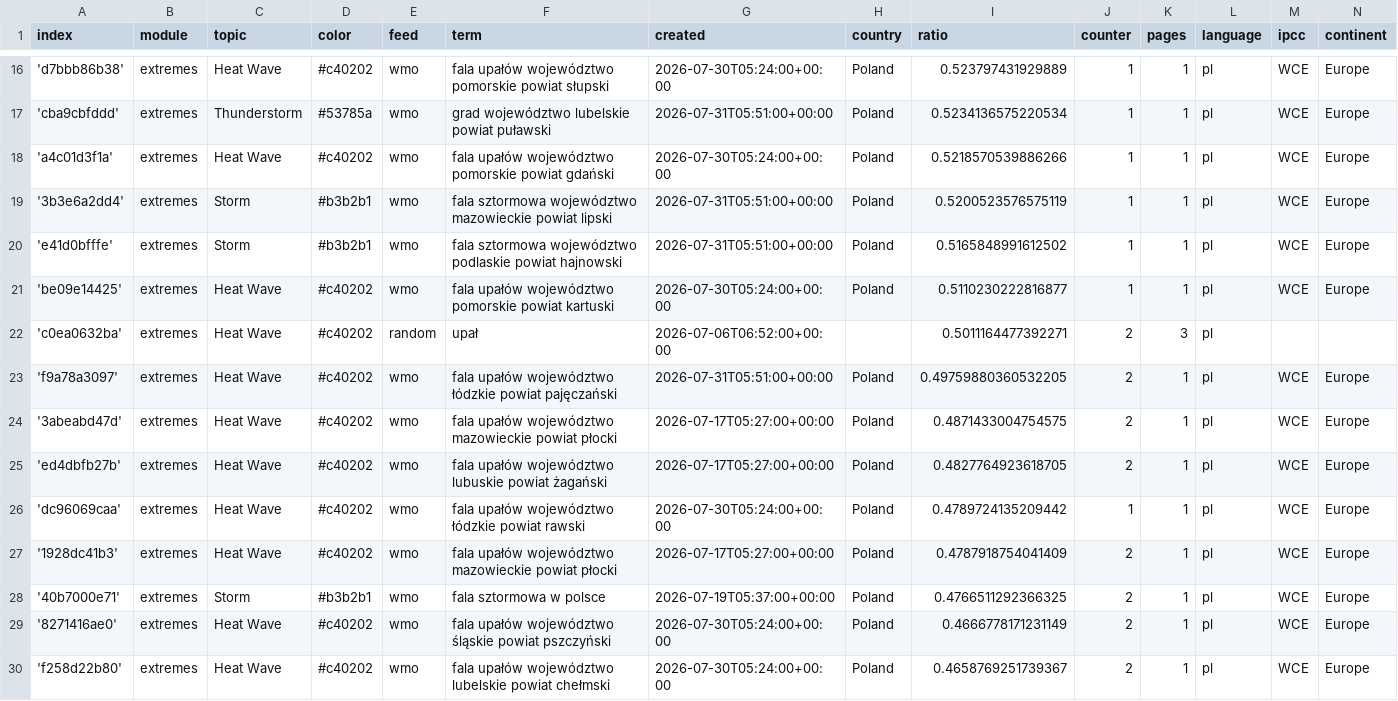
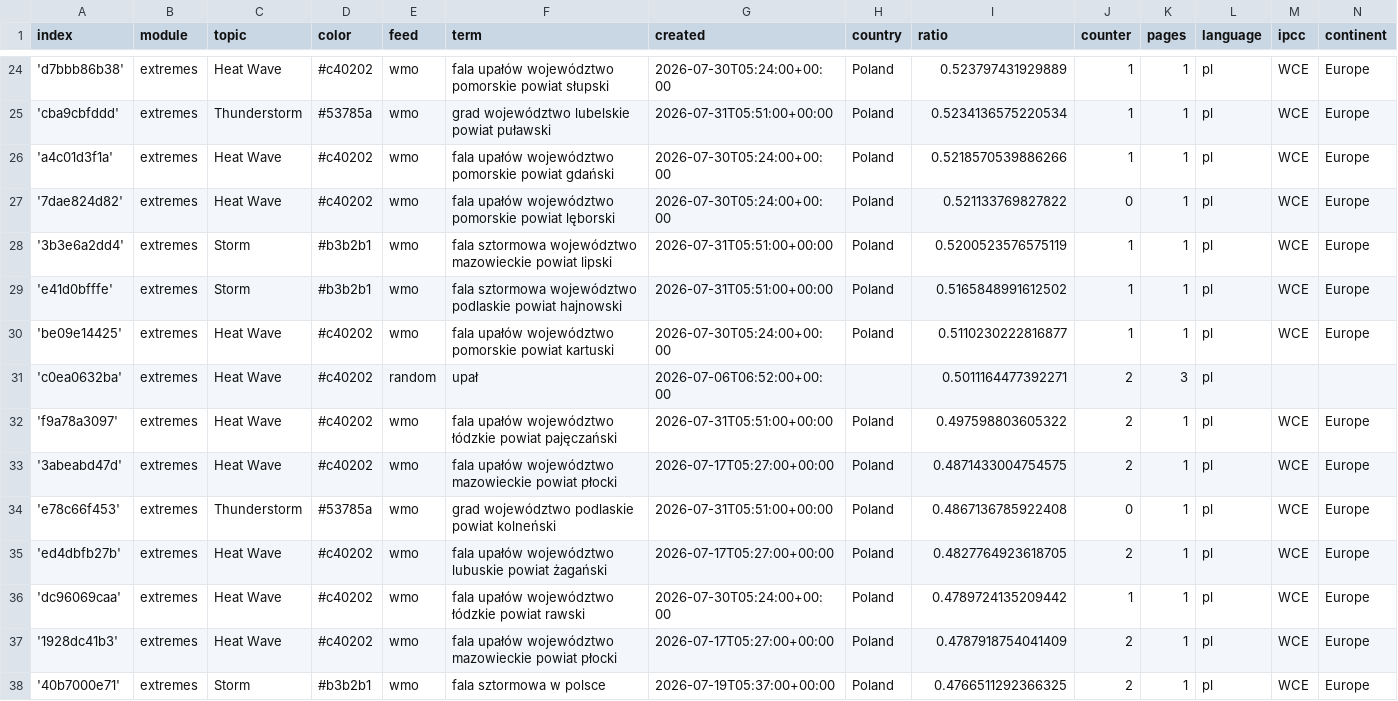
Before and after one commit to hannak555-news/polishExtremes, a CSV file: terms.csv, drawn as a sheet; only a part is shown, gaps mark what is left out; the shorter side is filled out with more unchanged rows; the diff covers the shown part only.

```diff
--- a/terms.csv
+++ b/terms.csv
@@ -18,2 +26,3 @@ index,module,topic,color,feed,term,created,country,ratio,counter,pages,language,
 'a4c01d3f1a',extremes,Heat Wave,#c40202,wmo,fala upałów województwo pomorskie powiat gdański,2026-07-30T05:24:00+00:00,Poland,0.5218570539886266,1,1,pl,WCE,Europe
+'7dae824d82',extremes,Heat Wave,#c40202,wmo,fala upałów województwo pomorskie powiat lęborski,2026-07-30T05:24:00+00:00,Poland,0.521133769827822,0,1,pl,WCE,Europe
 '3b3e6a2dd4',extremes,Storm,#b3b2b1,wmo,fala sztormowa województwo mazowieckie powiat lipski,2026-07-31T05:51:00+00:00,Poland,0.5200523576575119,1,1,pl,WCE,Europe
@@ -22,4 +31,5 @@ index,module,topic,color,feed,term,created,country,ratio,counter,pages,language,
 'c0ea0632ba',extremes,Heat Wave,#c40202,random,upał,2026-07-06T06:52:00+00:00,,0.5011164477392271,2,3,pl,,
-'f9a78a3097',extremes,Heat Wave,#c40202,wmo,fala upałów województwo łódzkie powiat pajęczański,2026-07-31T05:51:00+00:00,Poland,0.49759880360532205,2,1,pl,WCE,Europe
+'f9a78a3097',extremes,Heat Wave,#c40202,wmo,fala upałów województwo łódzkie powiat pajęczański,2026-07-31T05:51:00+00:00,Poland,0.497598803605322,2,1,pl,WCE,Europe
 '3abeabd47d',extremes,Heat Wave,#c40202,wmo,fala upałów województwo mazowieckie powiat płocki,2026-07-17T05:27:00+00:00,Poland,0.4871433004754575,2,1,pl,WCE,Europe
+'e78c66f453',extremes,Thunderstorm,#53785a,wmo,grad województwo podlaskie powiat kolneński,2026-07-31T05:51:00+00:00,Poland,0.4867136785922408,0,1,pl,WCE,Europe
 'ed4dbfb27b',extremes,Heat Wave,#c40202,wmo,fala upałów województwo lubuskie powiat żagański,2026-07-17T05:27:00+00:00,Poland,0.4827764923618705,2,1,pl,WCE,Europe
```
Also changed, not shown: 8 added rows and 1 edited cell elsewhere in this file.
